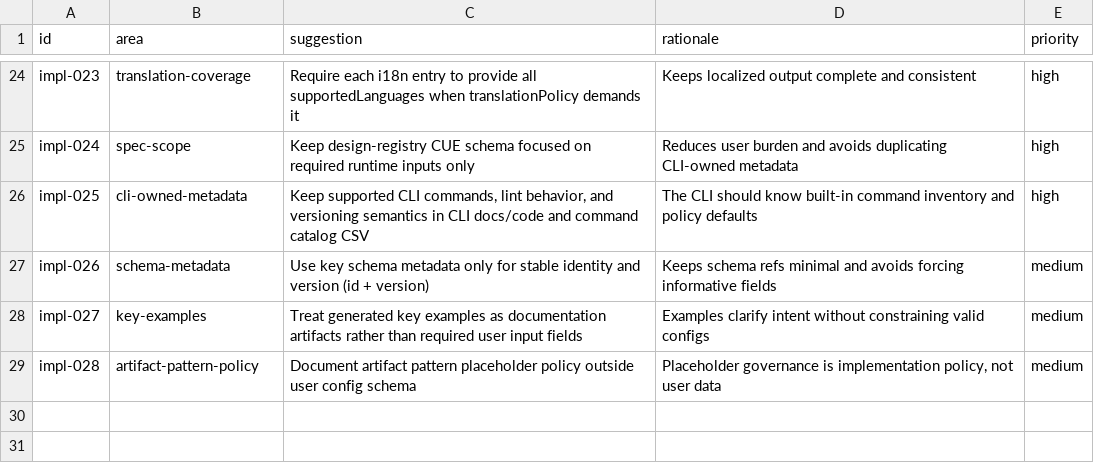
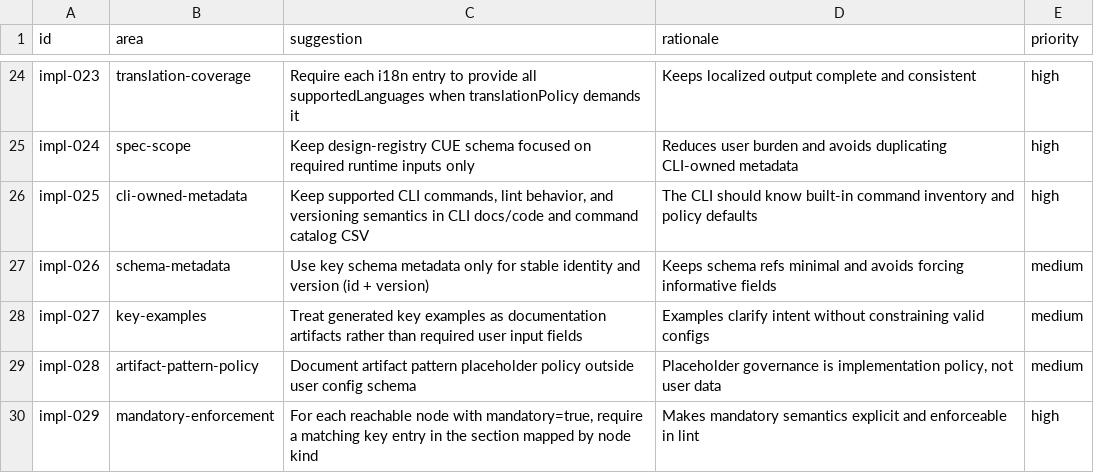
Before and after one commit to flarebyte/ash-splash-norn, a CSV file: doc/design-meta/examples/other/implementation.csv, drawn as a sheet; only a part is shown, gaps mark what is left out.

Commit message:
Specs for mandatory field

```diff
--- a/doc/design-meta/examples/other/implementation.csv
+++ b/doc/design-meta/examples/other/implementation.csv
@@ -29 +29,2 @@ impl-027,key-examples,"Treat generated key examples as documentation artifacts r
 impl-028,artifact-pattern-policy,"Document artifact pattern placeholder policy outside user config schema","Placeholder governance is implementation policy, not user data",medium
+impl-029,mandatory-enforcement,"For each reachable node with mandatory=true, require a matching key entry in the section mapped by node kind","Makes mandatory semantics explicit and enforceable in lint",high
```
Also changed, not shown: 2 other files.
